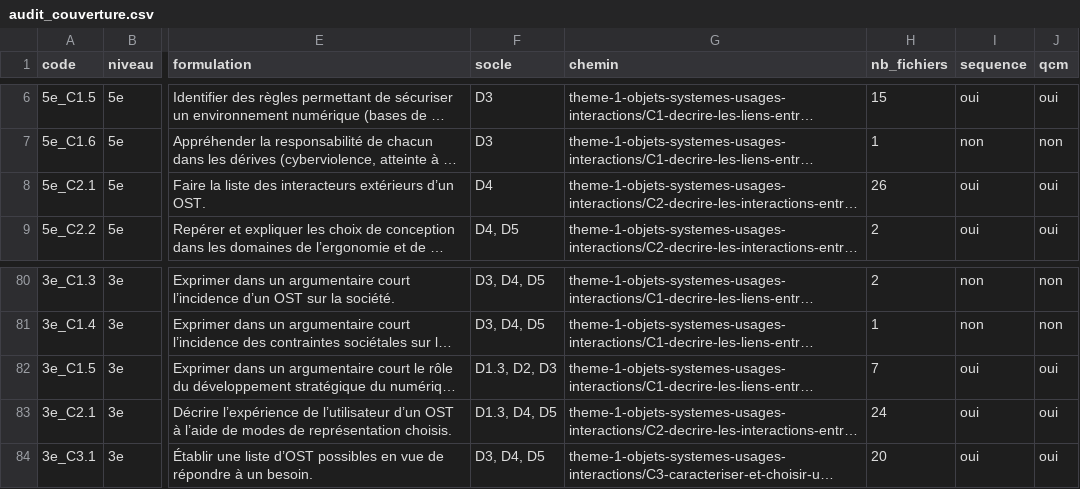
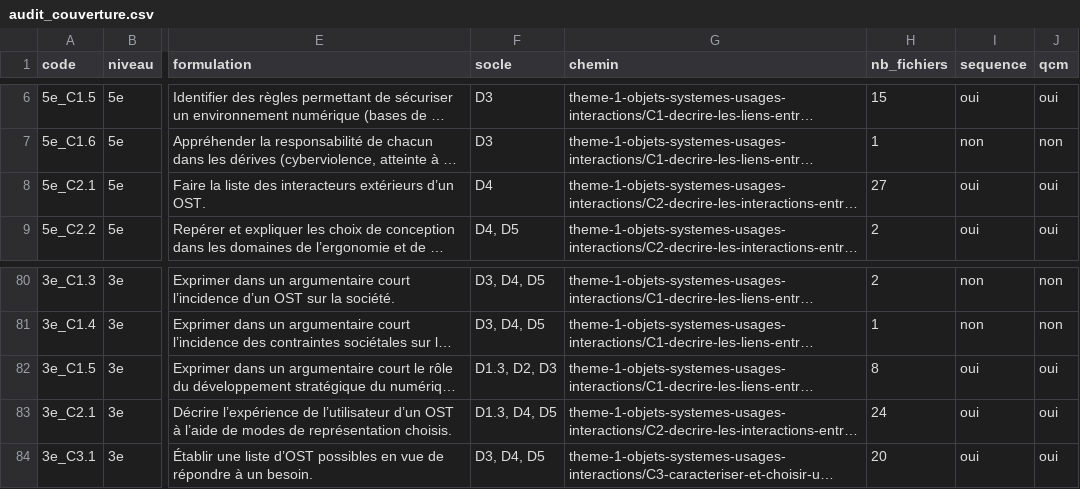
Before and after one commit to PLL-process/en-ligne-pour-le-cycle-4, a CSV file: audit_couverture.csv, drawn as a sheet; only a part is shown, gaps mark what is left out; long unchanged cells end in …; the diff names each change by its address in the sheet, - before the commit and + after, or states it on an @@ line.

```diff
--- a/audit_couverture.csv
+++ b/audit_couverture.csv
-H8 (nb_fichiers): 26
+H8 (nb_fichiers): 27
-H82 (nb_fichiers): 7
+H82 (nb_fichiers): 8
```
Also changed, not shown: 7 other files.
